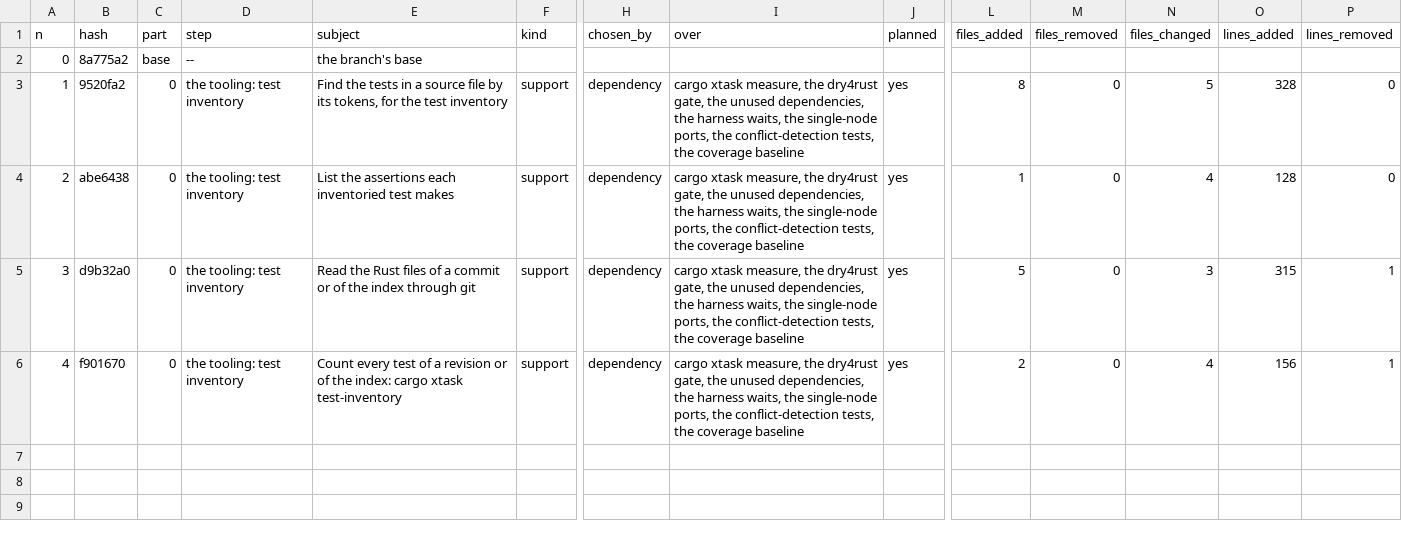
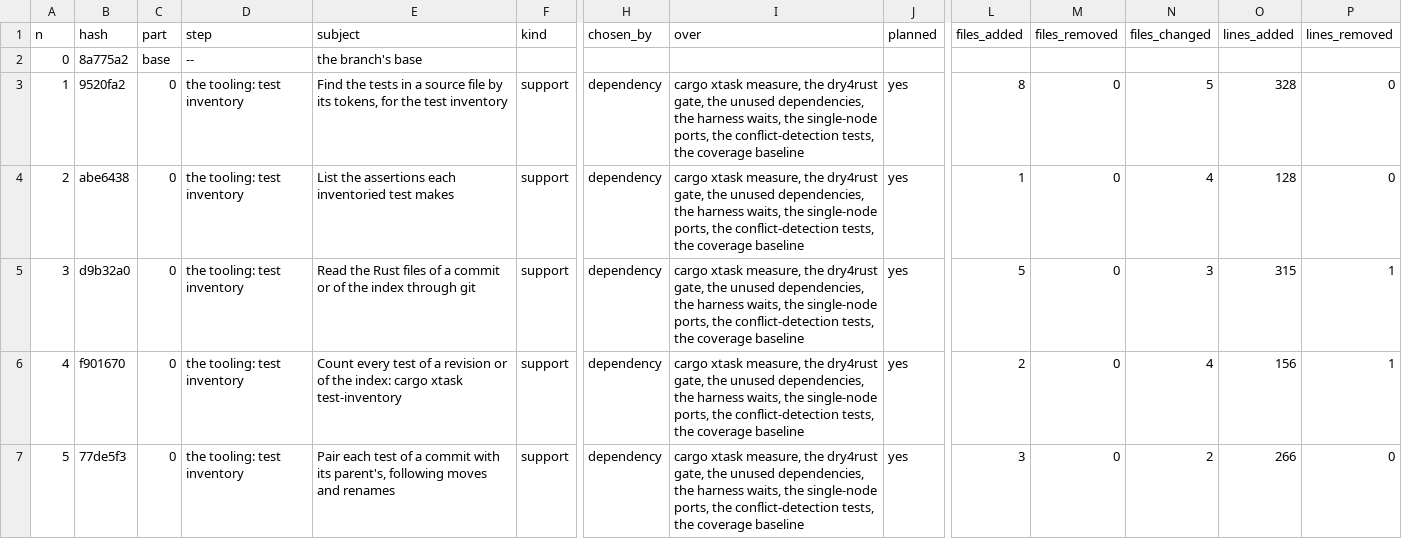
Before and after one commit to umbgtt10/ibft_unattended_overhaul_experiment, a CSV file: WORKBOOK.csv, drawn as a sheet; only a part is shown, gaps mark what is left out; rows hold the shown columns only; the diff names each change by its address in the sheet, - before the commit and + after, or states it on an @@ line.

```diff
--- a/WORKBOOK.csv
+++ b/WORKBOOK.csv
+row 7: 5 | 77de5f3 | 0 | the tooling: test inventory | Pair each test of a commit with its parent's, following moves and renames | support | dependency | cargo xtask measure, the dry4rust gate, the unused dependencies, the harness waits, the single-node ports, the conflict-detection tests, the coverage baseline | yes | 3 | 0 | 2 | 266 | 0
```
Also changed, not shown: WORKBOOK-ATTEMPTS.csv, 1 other file.
